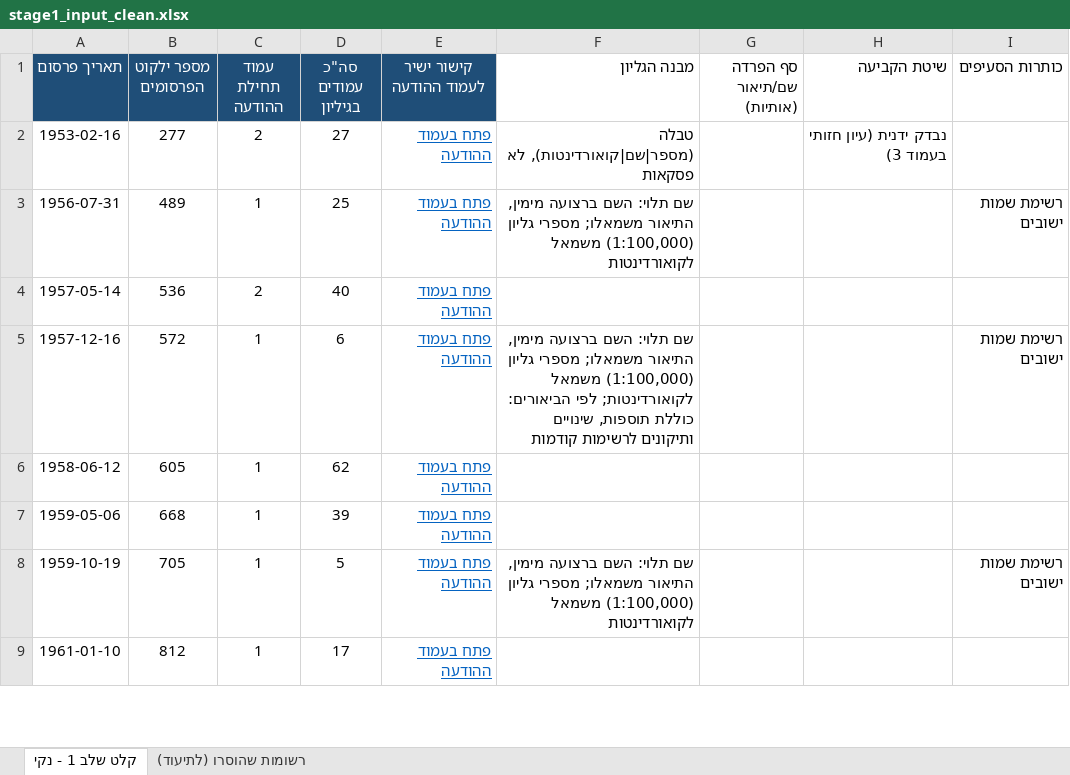
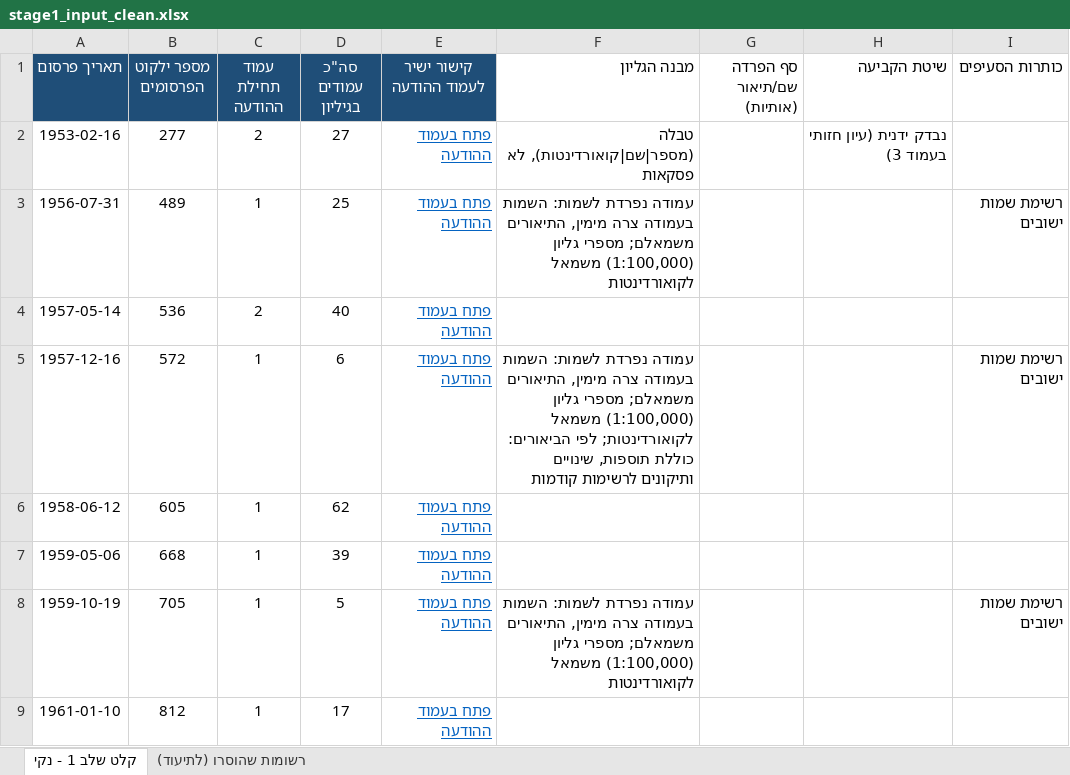
Before and after one commit to zstadler/names-committee, an Excel workbook: data/stage1_input_clean.xlsx, sheet קלט שלב 1 - נקי, drawn as a sheet; only a part is shown; values as stored, in another font and other column widths than the file's, no borders; the diff covers the shown part only; the diff names each change by its address in the sheet, - before the commit and + after, or states it on an @@ line.

```diff
--- a/data/stage1_input_clean.xlsx (sheet קלט שלב 1 - נקי)
+++ b/data/stage1_input_clean.xlsx (sheet קלט שלב 1 - נקי)
-F3 (מבנה הגליון): שם תלוי: השם ברצועה מימין, התיאור משמאלו; מספרי גליון…
+F3 (מבנה הגליון): עמודה נפרדת לשמות: השמות בעמודה צרה מימין, התיאורים משמאלם; מספרי גליון…
-F5 (מבנה הגליון): שם תלוי: השם ברצועה מימין, התיאור משמאלו; מספרי גליון…
+F5 (מבנה הגליון): עמודה נפרדת לשמות: השמות בעמודה צרה מימין, התיאורים משמאלם; מספרי גליון…
-F8 (מבנה הגליון): שם תלוי: השם ברצועה מימין, התיאור משמאלו; מספרי גליון…
+F8 (מבנה הגליון): עמודה נפרדת לשמות: השמות בעמודה צרה מימין, התיאורים משמאלם; מספרי גליון…
```
Also changed, not shown: 6 edited cells elsewhere in this sheet, 5 other files.
